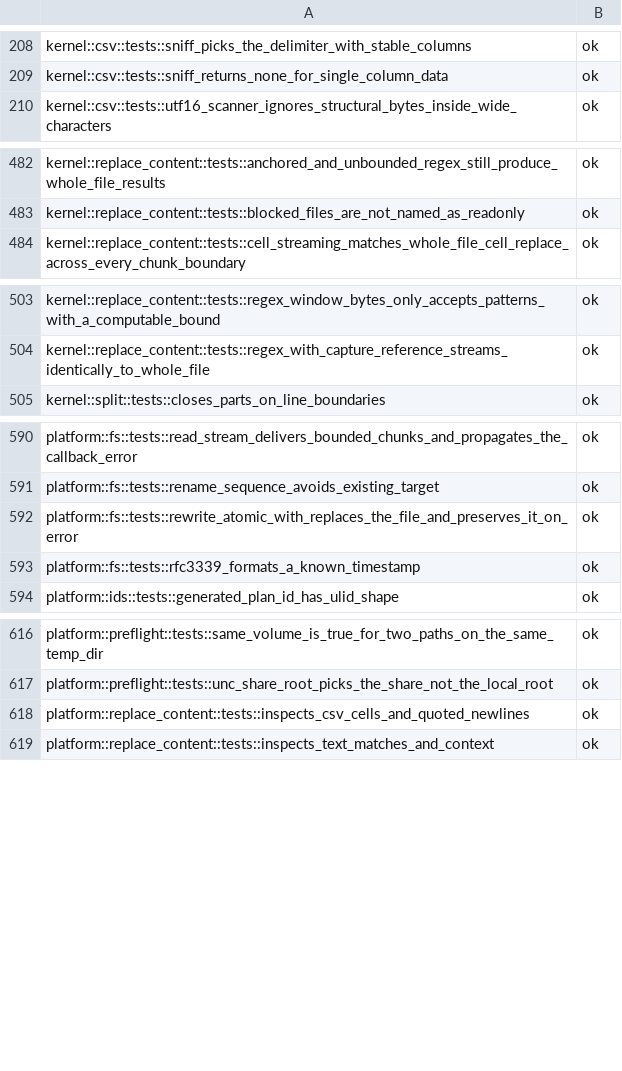
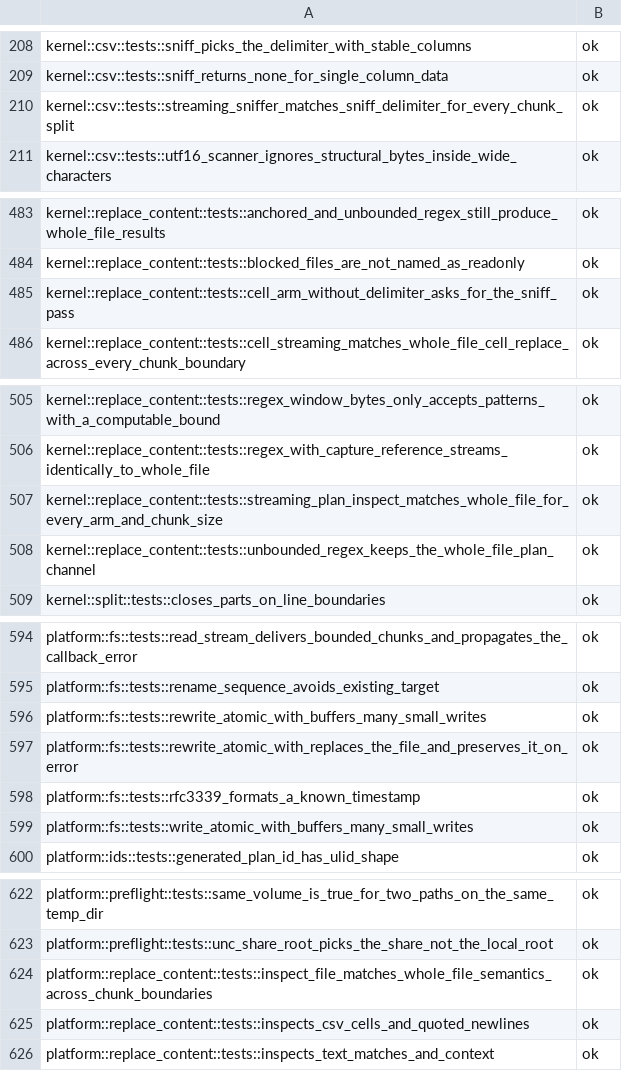
Before and after one commit to superge-cn/batchdesk, a TSV file: docs/testing/执行记录/2026-11-07-inventory.tsv, drawn as a sheet; only a part is shown, gaps mark what is left out; the diff names each change by its address in the sheet, - before the commit and + after, or states it on an @@ line.

```diff
--- a/docs/testing/执行记录/2026-11-07-inventory.tsv
+++ b/docs/testing/执行记录/2026-11-07-inventory.tsv
+row 210: kernel::csv::tests::streaming_sniffer_matches_sniff_delimiter_for_every_chunk_split | ok
+row 485: kernel::replace_content::tests::cell_arm_without_delimiter_asks_for_the_sniff_pass | ok
+row 507: kernel::replace_content::tests::streaming_plan_inspect_matches_whole_file_for_every_arm_and_chunk_size | ok
+row 508: kernel::replace_content::tests::unbounded_regex_keeps_the_whole_file_plan_channel | ok
+row 596: platform::fs::tests::rewrite_atomic_with_buffers_many_small_writes | ok
+row 599: platform::fs::tests::write_atomic_with_buffers_many_small_writes | ok
+row 624: platform::replace_content::tests::inspect_file_matches_whole_file_semantics_across_chunk_boundaries | ok
```
Also changed, not shown: docs/testing/用例执行台账-v0.1.csv, docs/testing/用例覆盖映射表-v0.2.csv, 8 other files.
